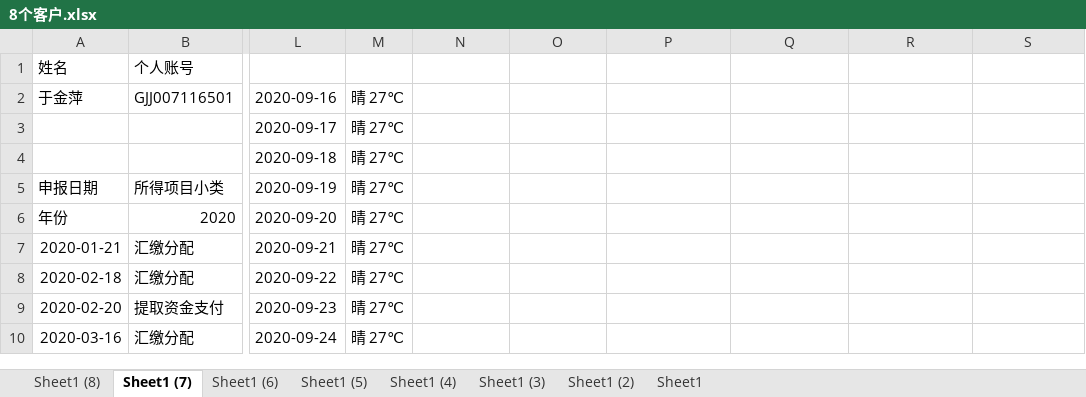
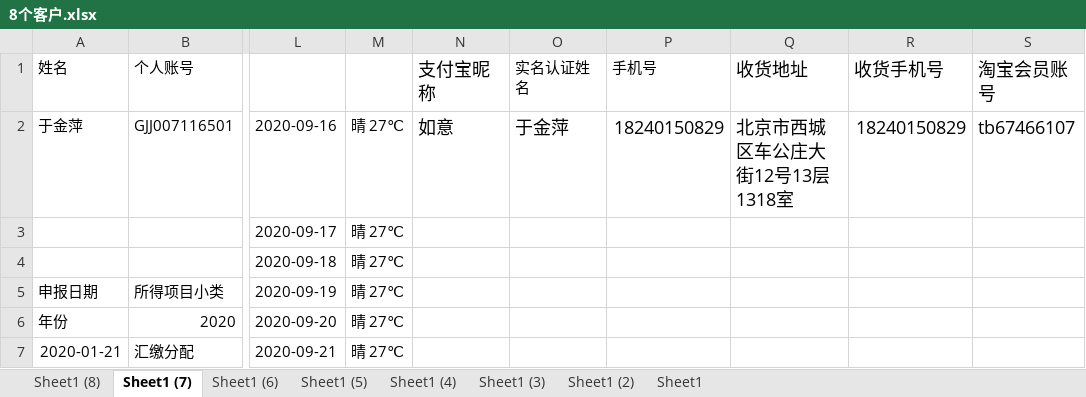
Before and after one commit to zhangwx1229/Finance-master-local, an Excel workbook: __encodeapk/8个客户.xlsx, sheet Sheet1 (7), drawn as a sheet; only a part is shown, gaps mark what is left out; the shorter side is filled out with more unchanged rows; values as stored, in another font and other column widths than the file's, no borders; the diff names each change by its address in the sheet, - before the commit and + after, or states it on an @@ line.

```diff
--- a/__encodeapk/8个客户.xlsx (sheet Sheet1 (7))
+++ b/__encodeapk/8个客户.xlsx (sheet Sheet1 (7))
-N1: (empty)
+N1: 支付宝昵称
-O1: (empty)
+O1: 实名认证姓名
-P1: (empty)
+P1: 手机号
-Q1: (empty)
+Q1: 收货地址
-R1: (empty)
+R1: 收货手机号
-S1: (empty)
+S1: 淘宝会员账号
-N2 (支付宝昵称): (empty)
+N2 (支付宝昵称): 如意
-O2 (实名认证姓名): (empty)
+O2 (实名认证姓名): 于金萍
-P2 (手机号): (empty)
+P2 (手机号): 18240150829
-Q2 (收货地址): (empty)
+Q2 (收货地址): 北京市西城区车公庄大街12号13层1318室
-R2 (收货手机号): (empty)
+R2 (收货手机号): 18240150829
-S2 (淘宝会员账号): (empty)
+S2 (淘宝会员账号): tb67466107
```
Also changed, not shown: sheet Sheet1 (2), sheet Sheet1 (5), sheet Sheet1 (8), sheet Sheet1 (6), sheet Sheet1 (4), sheet Sheet1 (3), 1 more sheet, 9 other files.
